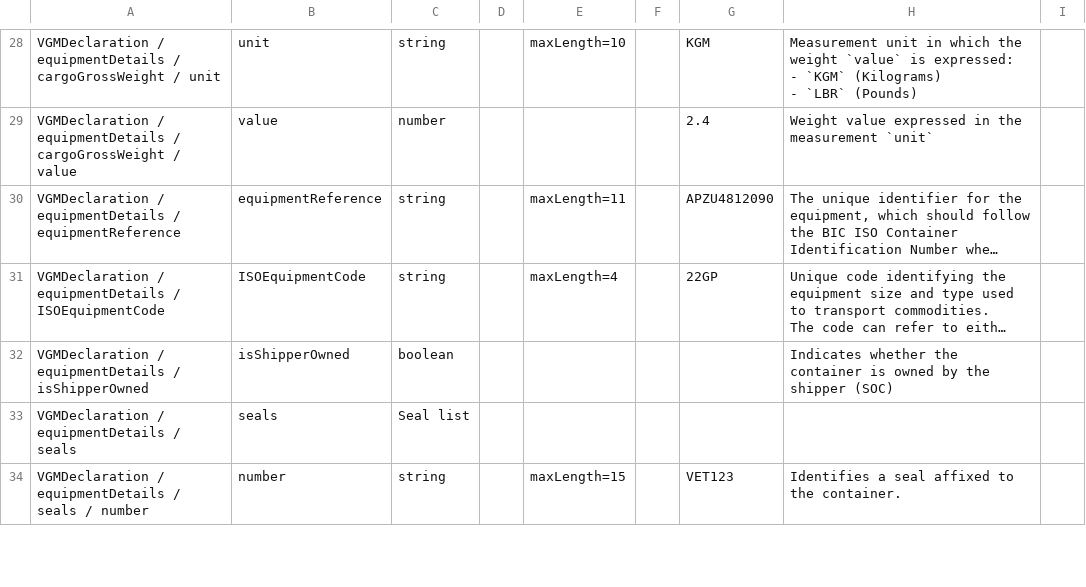
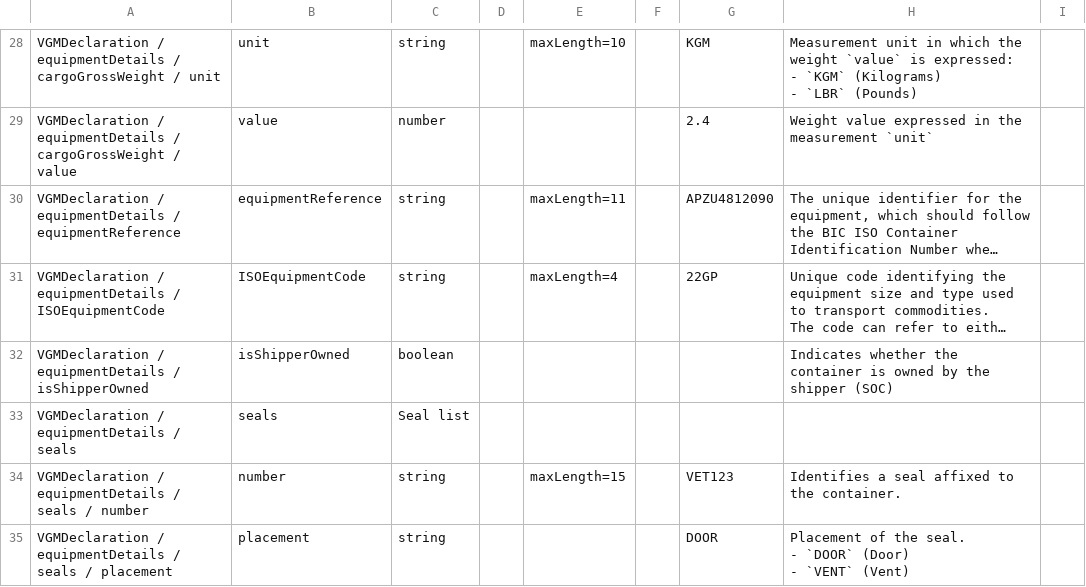
Before and after one commit to dcsaorg/DCSA-Information-Model, a CSV file: generated-resources/standards/vgm/v100/vgm-v1.0.0-data-overview-attributes-hierarchical.csv, drawn as a sheet; only a part is shown, gaps mark what is left out; long unchanged cells end in …; ↵ is a line break in a cell; the diff covers the shown part only; the diff names each change by its address in the sheet, - before the commit and + after, or states it on an @@ line.

Commit message:
SD-2655 TNT 300, VGM 100 Seal placement and new sources

```diff
--- a/generated-resources/standards/vgm/v100/vgm-v1.0.0-data-overview-attributes-hierarchical.csv
+++ b/generated-resources/standards/vgm/v100/vgm-v1.0.0-data-overview-attributes-hierarchical.csv
+row 35: VGMDeclaration / equipmentDetails / seals / placement | placement | string |  |  |  | DOOR | Placement of the seal. ↵ - `DOOR` (Door) ↵ - `VENT` (Vent)
```
Also changed, not shown: 1 edited cell elsewhere in this file, generated-resources/standards/tnt/v300/tnt-v3.0.0-data-overview-attributes-hierarchical.csv, generated-resources/standards/tnt/v300/tnt-v3.0.0-data-overview-attributes-normalized.csv, 6 other files.
